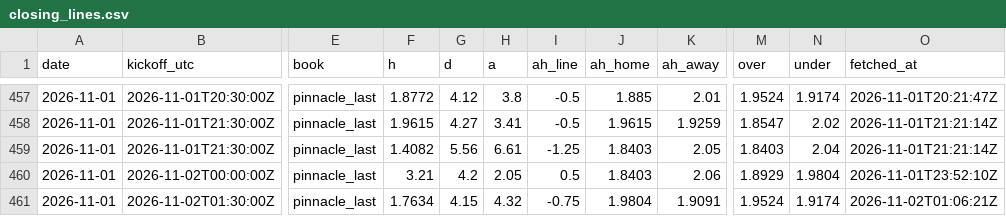
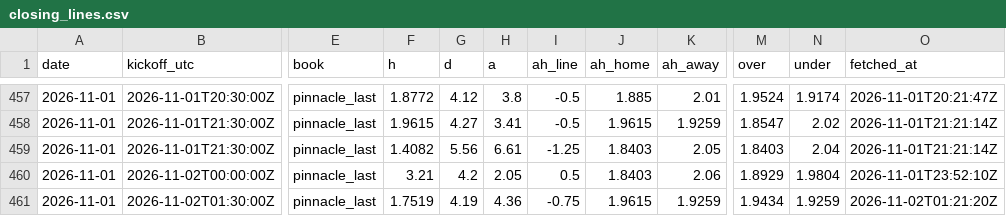
Before and after one commit to TheBallr/MLS-FUTURES, a CSV file: data/market/closing_lines.csv, drawn as a sheet; only a part is shown, gaps mark what is left out; the diff names each change by its address in the sheet, - before the commit and + after, or states it on an @@ line.

```diff
--- a/data/market/closing_lines.csv
+++ b/data/market/closing_lines.csv
-F461 (h): 1.7634
+F461 (h): 1.7519
-G461 (d): 4.15
+G461 (d): 4.19
-H461 (a): 4.32
+H461 (a): 4.36
-J461 (ah_home): 1.9804
+J461 (ah_home): 1.9615
-K461 (ah_away): 1.9091
+K461 (ah_away): 1.9259
-M461 (over): 1.9524
+M461 (over): 1.9434
-N461 (under): 1.9174
+N461 (under): 1.9259
-O461 (fetched_at): 2026-11-02T01:06:21Z
+O461 (fetched_at): 2026-11-02T01:21:20Z
```
Also changed, not shown: data/market/current_round_odds.csv, 3 other files.
